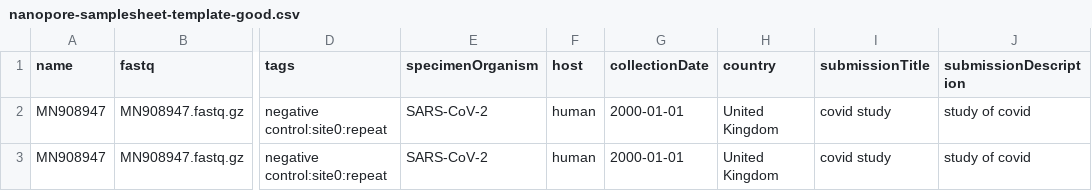
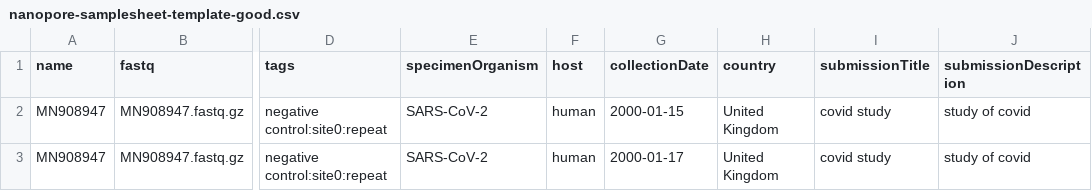
Before and after one commit to GlobalPathogenAnalysisService/gpas-uploader, a CSV file: examples/nanopore-samplesheet-template-good.csv, drawn as a sheet; only a part is shown, gaps mark what is left out; the diff names each change by its address in the sheet, - before the commit and + after, or states it on an @@ line.

```diff
--- a/examples/nanopore-samplesheet-template-good.csv
+++ b/examples/nanopore-samplesheet-template-good.csv
-G2 (collectionDate): 2000-01-01
+G2 (collectionDate): 2000-01-15
-G3 (collectionDate): 2000-01-01
+G3 (collectionDate): 2000-01-17
```
Also changed, not shown: examples/illumina-samplesheet-template-good.csv, 4 other files.
